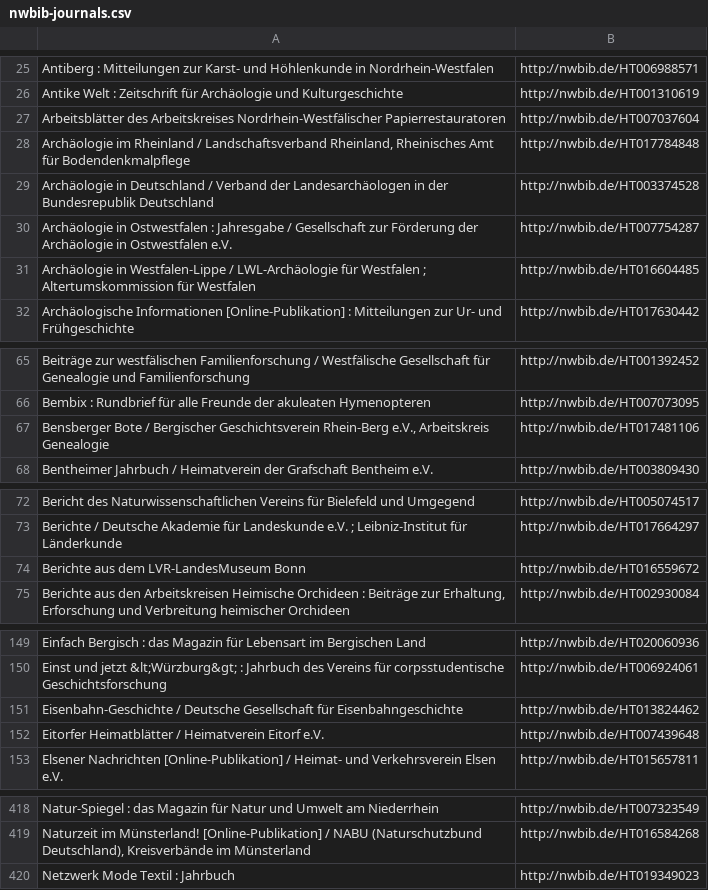
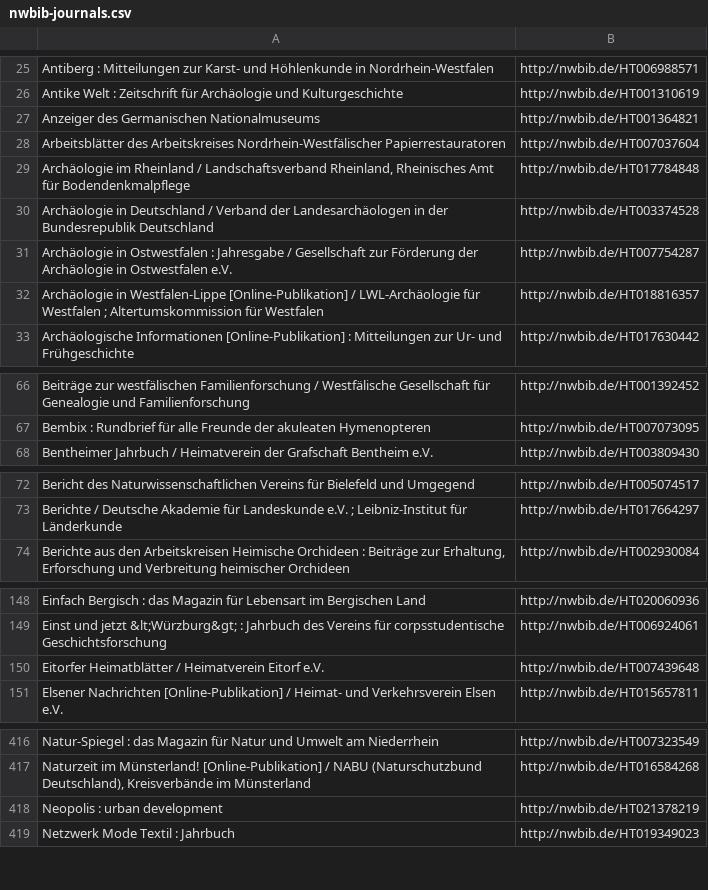
Before and after one commit to hbz/nwbib, a CSV file: conf/nwbib-journals.csv, drawn as a sheet; only a part is shown, gaps mark what is left out; the diff covers the shown part only.

Commit message:
Update journals list
Also adds import script for file we get via email. Usage:

Save file as `nwbib-journals-new.csv`, run `bash nwbib-journals.sh`

```diff
--- a/conf/nwbib-journals.csv
+++ b/conf/nwbib-journals.csv
@@ -26,2 +26,3 @@
 "Antike Welt : Zeitschrift für Archäologie und Kulturgeschichte","http://nwbib.de/HT001310619"
+"Anzeiger des Germanischen Nationalmuseums","http://nwbib.de/HT001364821"
 "Arbeitsblätter des Arbeitskreises Nordrhein-Westfälischer Papierrestauratoren","http://nwbib.de/HT007037604"
@@ -30,3 +31,3 @@
 "Archäologie in Ostwestfalen : Jahresgabe / Gesellschaft zur Förderung der Archäologie in Ostwestfalen e.V.","http://nwbib.de/HT007754287"
-"Archäologie in Westfalen-Lippe / LWL-Archäologie für Westfalen ; Altertumskommission für Westfalen","http://nwbib.de/HT016604485"
+"Archäologie in Westfalen-Lippe [Online-Publikation] / LWL-Archäologie für Westfalen ; Altertumskommission für Westfalen","http://nwbib.de/HT018816357"
 "Archäologische Informationen [Online-Publikation] : Mitteilungen zur Ur- und Frühgeschichte","http://nwbib.de/HT017630442"
@@ -66,3 +67,2 @@
 "Bembix : Rundbrief für alle Freunde der akuleaten Hymenopteren","http://nwbib.de/HT007073095"
-"Bensberger Bote / Bergischer Geschichtsverein Rhein-Berg e.V., Arbeitskreis Genealogie","http://nwbib.de/HT017481106"
 "Bentheimer Jahrbuch / Heimatverein der Grafschaft Bentheim e.V.","http://nwbib.de/HT003809430"
@@ -73,3 +73,2 @@
 "Berichte / Deutsche Akademie für Landeskunde e.V. ; Leibniz-Institut für Länderkunde","http://nwbib.de/HT017664297"
-"Berichte aus dem LVR-LandesMuseum Bonn","http://nwbib.de/HT016559672"
 "Berichte aus den Arbeitskreisen Heimische Orchideen : Beiträge zur Erhaltung, Erforschung und Verbreitung heimischer Orchideen","http://nwbib.de/HT002930084"
@@ -150,3 +149,2 @@
 "Einst und jetzt &lt;Würzburg&gt; : Jahrbuch des Vereins für corpsstudentische Geschichtsforschung","http://nwbib.de/HT006924061"
-"Eisenbahn-Geschichte / Deutsche Gesellschaft für Eisenbahngeschichte","http://nwbib.de/HT013824462"
 "Eitorfer Heimatblätter / Heimatverein Eitorf e.V.","http://nwbib.de/HT007439648"
@@ -419,2 +417,3 @@
 "Naturzeit im Münsterland! [Online-Publikation] / NABU (Naturschutzbund Deutschland), Kreisverbände im Münsterland","http://nwbib.de/HT016584268"
+"Neopolis : urban development","http://nwbib.de/HT021378219"
 "Netzwerk Mode Textil : Jahrbuch","http://nwbib.de/HT019349023"
```
Also changed, not shown: 3 added rows, 2 removed rows and 2 edited cells elsewhere in this file, 2 other files.
